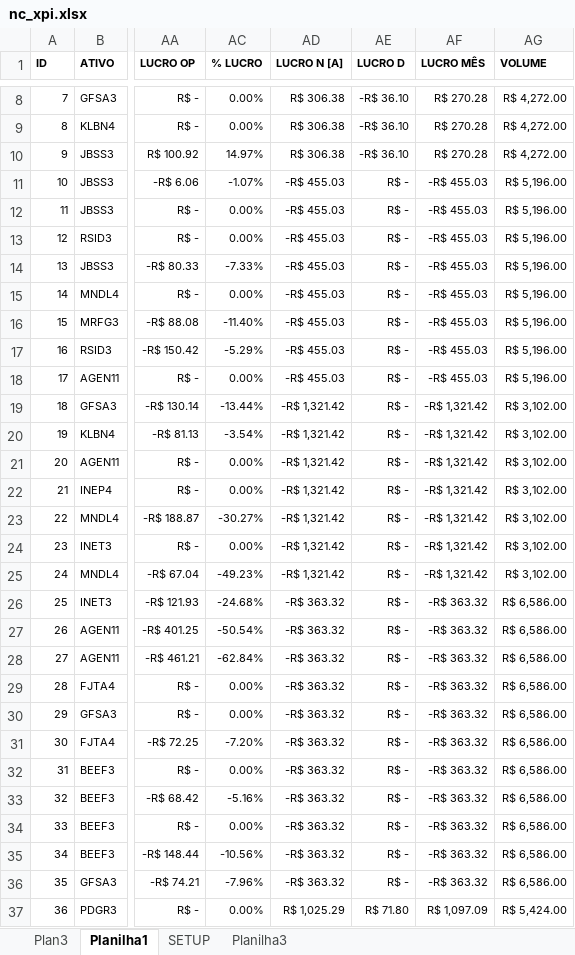
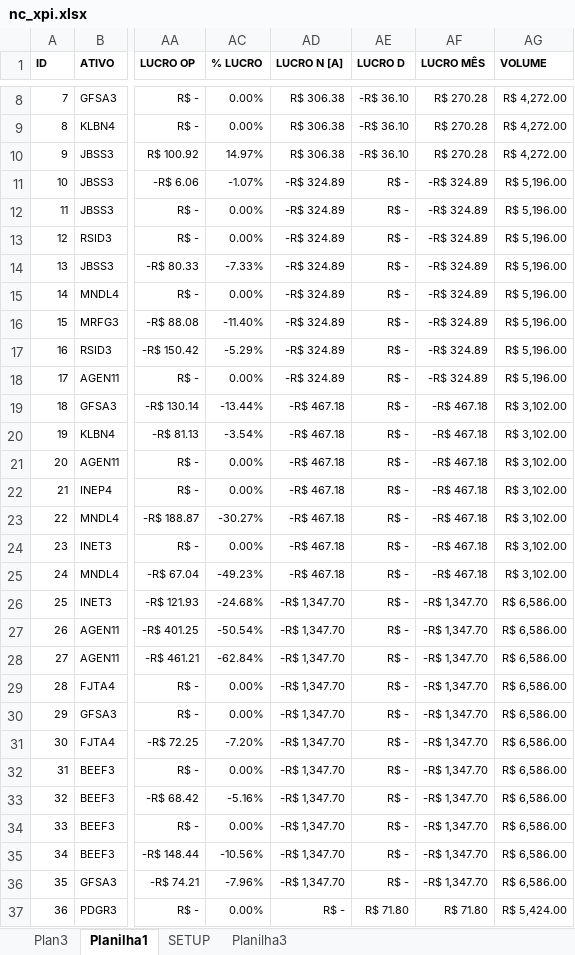
Before and after one commit to bengelbert/ifsc, an Excel workbook: stocks/nc_xpi.xlsx, sheet Planilha1, drawn as a sheet; only a part is shown, gaps mark what is left out; values as stored, in another font and other column widths than the file's, no borders; table styles not drawn; the diff covers the shown part only; the diff names each change by its address in the sheet, - before the commit and + after, or states it on an @@ line.

```diff
--- a/stocks/nc_xpi.xlsx (sheet Planilha1)
+++ b/stocks/nc_xpi.xlsx (sheet Planilha1)
-AD11:AD18 (LUCRO N [A]): -R$ 455.03
+AD11:AD18 (LUCRO N [A]): -R$ 324.89
-AF11:AF18 (LUCRO MÊS): -R$ 455.03
+AF11:AF18 (LUCRO MÊS): -R$ 324.89
-AD19:AD25 (LUCRO N [A]): -R$ 1,321.42
+AD19:AD25 (LUCRO N [A]): -R$ 467.18
-AF19:AF25 (LUCRO MÊS): -R$ 1,321.42
+AF19:AF25 (LUCRO MÊS): -R$ 467.18
-AD26:AD36 (LUCRO N [A]): -R$ 363.32
+AD26:AD36 (LUCRO N [A]): -R$ 1,347.70
-AF26:AF36 (LUCRO MÊS): -R$ 363.32
+AF26:AF36 (LUCRO MÊS): -R$ 1,347.70
-AD37 (LUCRO N [A]): R$ 1,025.29
+AD37 (LUCRO N [A]): R$ -
-AF37 (LUCRO MÊS): R$ 1,097.09
+AF37 (LUCRO MÊS): R$ 71.80
```
Also changed, not shown: 9 added rows, 1 removed row, 28 edited cells and row numbers in column A elsewhere in this sheet, formulas that keep their value, hidden cells, stocks/gama.xlsx, stocks/nc_xpi_opcoes.xlsx, 2 other files.
